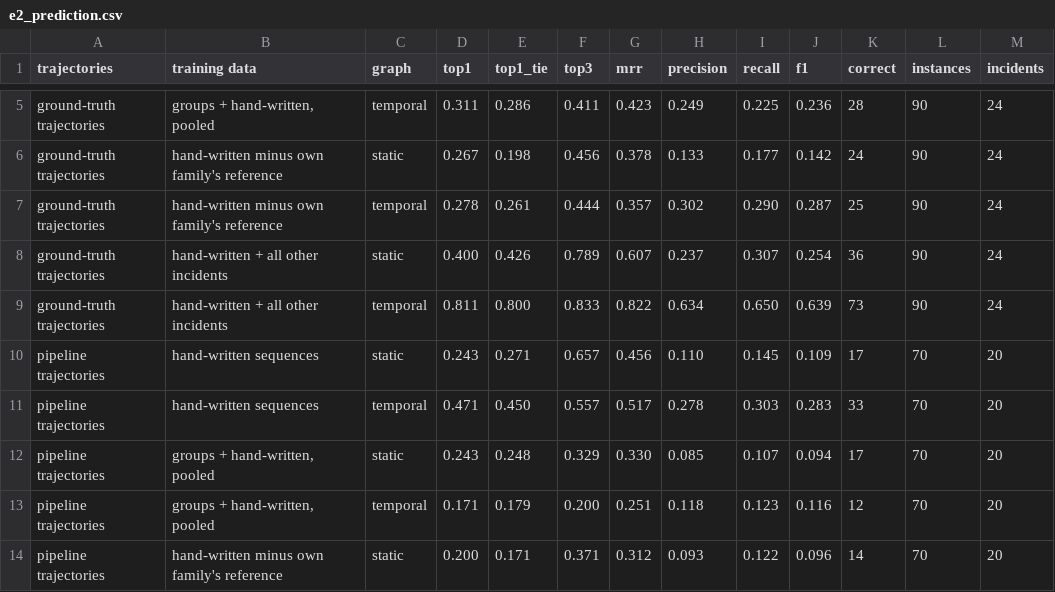
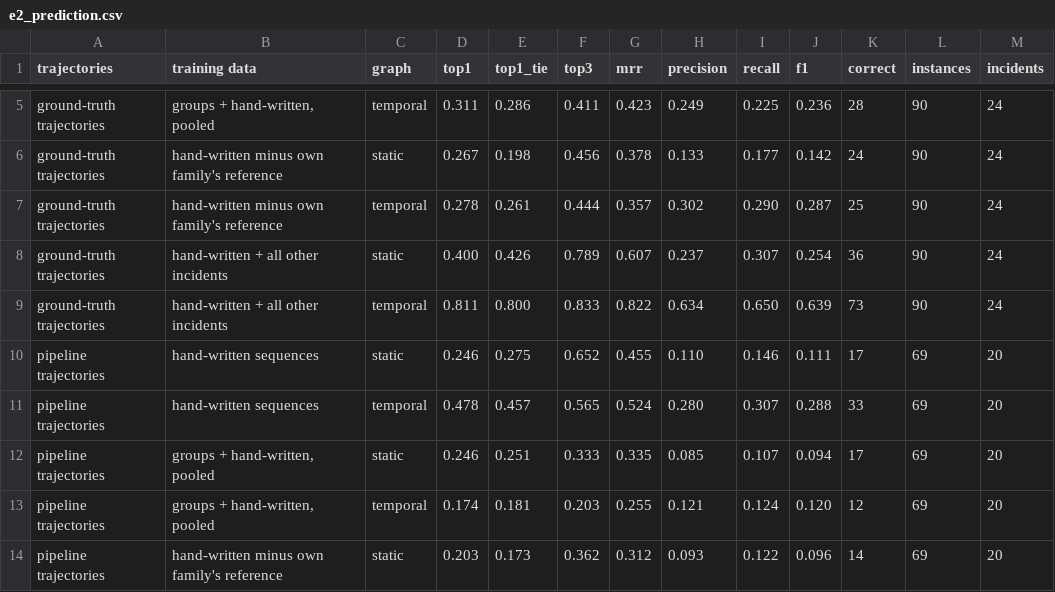
Before and after one commit to Rohitrk0705/virux-cypher, a CSV file: experiments/results/e2_prediction.csv, drawn as a sheet; only a part is shown, gaps mark what is left out; the diff covers the shown part only.

```diff
--- a/experiments/results/e2_prediction.csv
+++ b/experiments/results/e2_prediction.csv
@@ -9,6 +9,6 @@ ground-truth trajectories,hand-written + all other incidents,static,0.400,0.426,
 ground-truth trajectories,hand-written + all other incidents,temporal,0.811,0.800,0.833,0.822,0.634,0.650,0.639,73,90,24
-pipeline trajectories,hand-written sequences,static,0.243,0.271,0.657,0.456,0.110,0.145,0.109,17,70,20
-pipeline trajectories,hand-written sequences,temporal,0.471,0.450,0.557,0.517,0.278,0.303,0.283,33,70,20
-pipeline trajectories,"groups + hand-written, pooled",static,0.243,0.248,0.329,0.330,0.085,0.107,0.094,17,70,20
-pipeline trajectories,"groups + hand-written, pooled",temporal,0.171,0.179,0.200,0.251,0.118,0.123,0.116,12,70,20
-pipeline trajectories,hand-written minus own family's reference,static,0.200,0.171,0.371,0.312,0.093,0.122,0.096,14,70,20
+pipeline trajectories,hand-written sequences,static,0.246,0.275,0.652,0.455,0.110,0.146,0.111,17,69,20
+pipeline trajectories,hand-written sequences,temporal,0.478,0.457,0.565,0.524,0.280,0.307,0.288,33,69,20
+pipeline trajectories,"groups + hand-written, pooled",static,0.246,0.251,0.333,0.335,0.085,0.107,0.094,17,69,20
+pipeline trajectories,"groups + hand-written, pooled",temporal,0.174,0.181,0.203,0.255,0.121,0.124,0.120,12,69,20
+pipeline trajectories,hand-written minus own family's reference,static,0.203,0.173,0.362,0.312,0.093,0.122,0.096,14,69,20
```
Also changed, not shown: 22 edited cells elsewhere in this file, experiments/results/e2_matching.csv, experiments/results/e2_order_control.csv, 30 other files.
